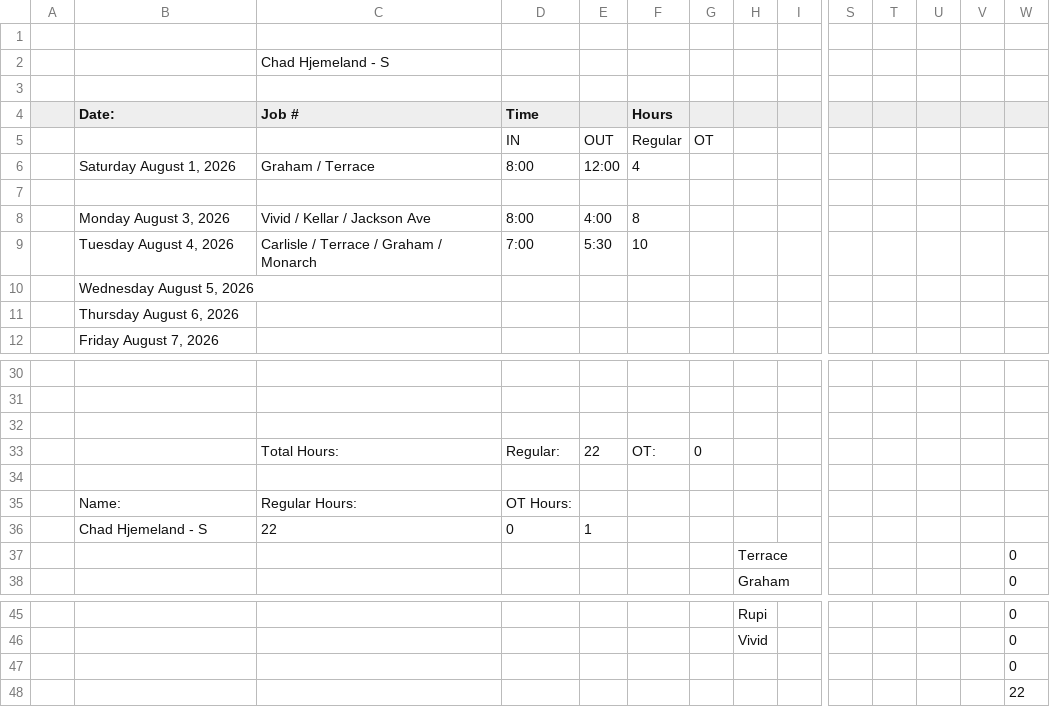
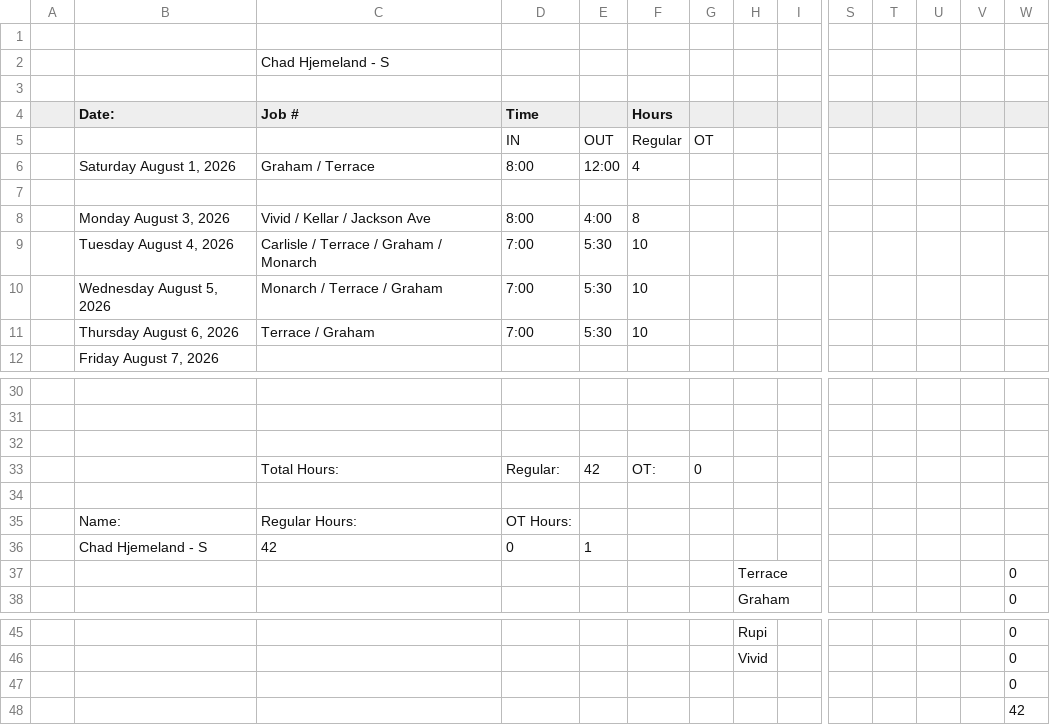
Before and after one commit to lyndon-weber-LLC/headcount-dashboard, a CSV file: data/live/Chad Hjemeland Timesheet(December 31, 9999).csv, drawn as a sheet; only a part is shown, gaps mark what is left out; removed rows and columns are numbered as before the commit, all else as after; rows hold the shown columns only; the diff names each change by its address in the sheet, - before the commit and + after, or states it on an @@ line.

```diff
--- a/data/live/Chad Hjemeland Timesheet(December 31, 9999).csv
+++ b/data/live/Chad Hjemeland Timesheet(December 31, 9999).csv
-row 10:  | Wednesday August 5, 2026
-row 11:  | Thursday August 6, 2026
+row 10:  | Wednesday August 5, 2026 | Monarch / Terrace / Graham | 7:00 | 5:30 | 10
+row 11:  | Thursday August 6, 2026 | Terrace / Graham | 7:00 | 5:30 | 10
-E33: 22
+E33: 42
-C36 (Job #): 22
+C36 (Job #): 42
-W48: 22
+W48: 42
```
Also changed, not shown: data/live/Carlisle Timesheet(December 31, 9999).csv, data/live/Dave Timesheet(December 31, 9999).csv, 11 other files.
